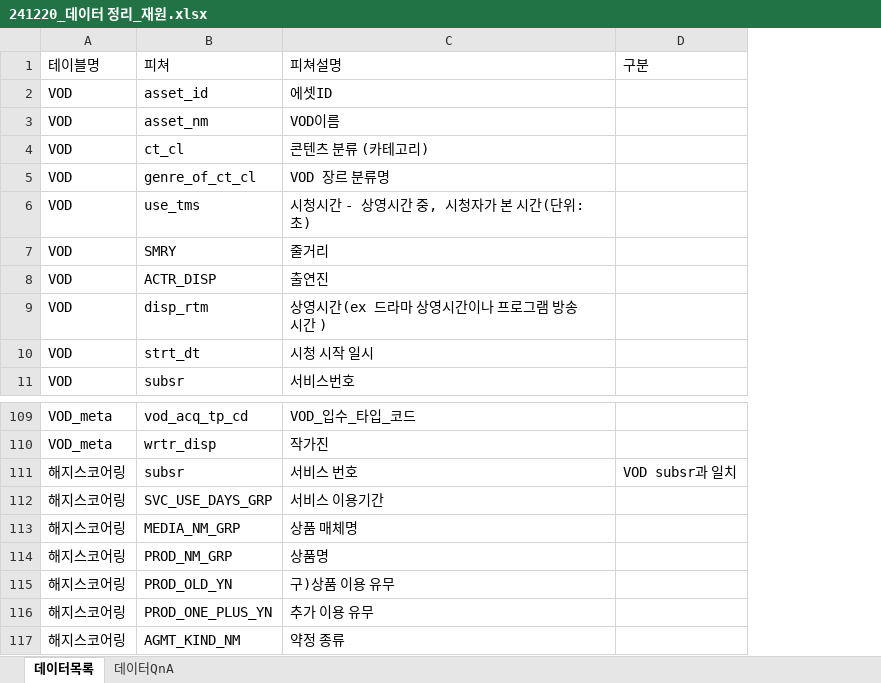
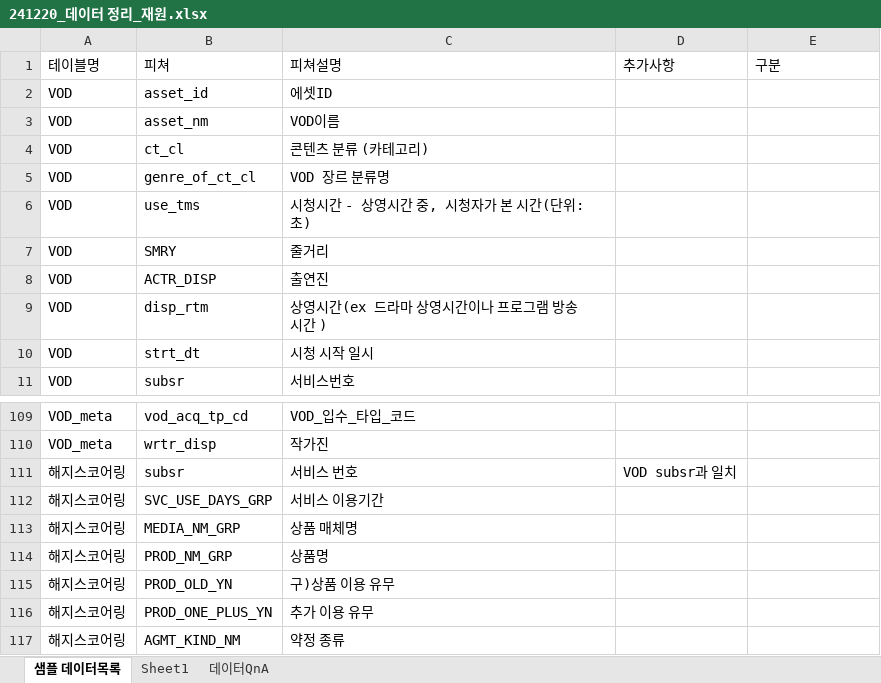
Before and after one commit to whan1569/Team3, an Excel workbook: 재원/241220_데이터 정리_재원.xlsx, sheet 샘플 데이터목록, drawn as a sheet; only a part is shown, gaps mark what is left out; values as stored, in another font and other column widths than the file's, no borders; table styles not drawn; addresses are those after the commit; the diff names each change by its address in the sheet, - before the commit and + after, or states it on an @@ line.

```diff
--- a/재원/241220_데이터 정리_재원.xlsx (sheet 샘플 데이터목록)
+++ b/재원/241220_데이터 정리_재원.xlsx (sheet 샘플 데이터목록)
-sheet tab: 데이터목록
+sheet tab: 샘플 데이터목록
+sheet tab: Sheet1
+column D, row 1: 추가사항; row 111: VOD subsr과 일치
-E111: VOD subsr과 일치
+E111: (empty)
```
Also changed, not shown: 1 other file.
